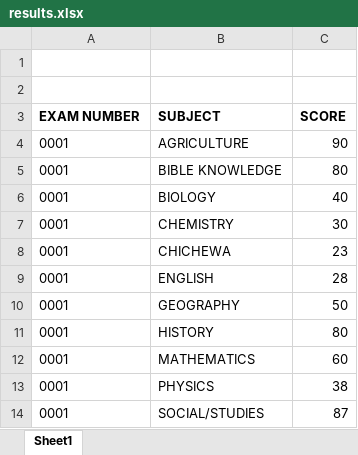
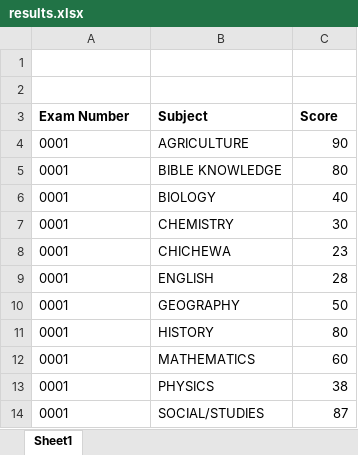
Before and after one commit to magawass/m, an Excel workbook: results/form1/results.xlsx, sheet Sheet1, drawn as a sheet; values as stored, in another font and other column widths than the file's, no borders; removed rows and columns are numbered as before the commit, all else as after; the diff names each change by its address in the sheet, - before the commit and + after, or states it on an @@ line.

Commit message:
Update results/form1/results.xlsx

```diff
--- a/results/form1/results.xlsx (sheet Sheet1)
+++ b/results/form1/results.xlsx (sheet Sheet1)
-row 3: EXAM NUMBER | SUBJECT | SCORE
+row 3: Exam Number | Subject | Score
```
